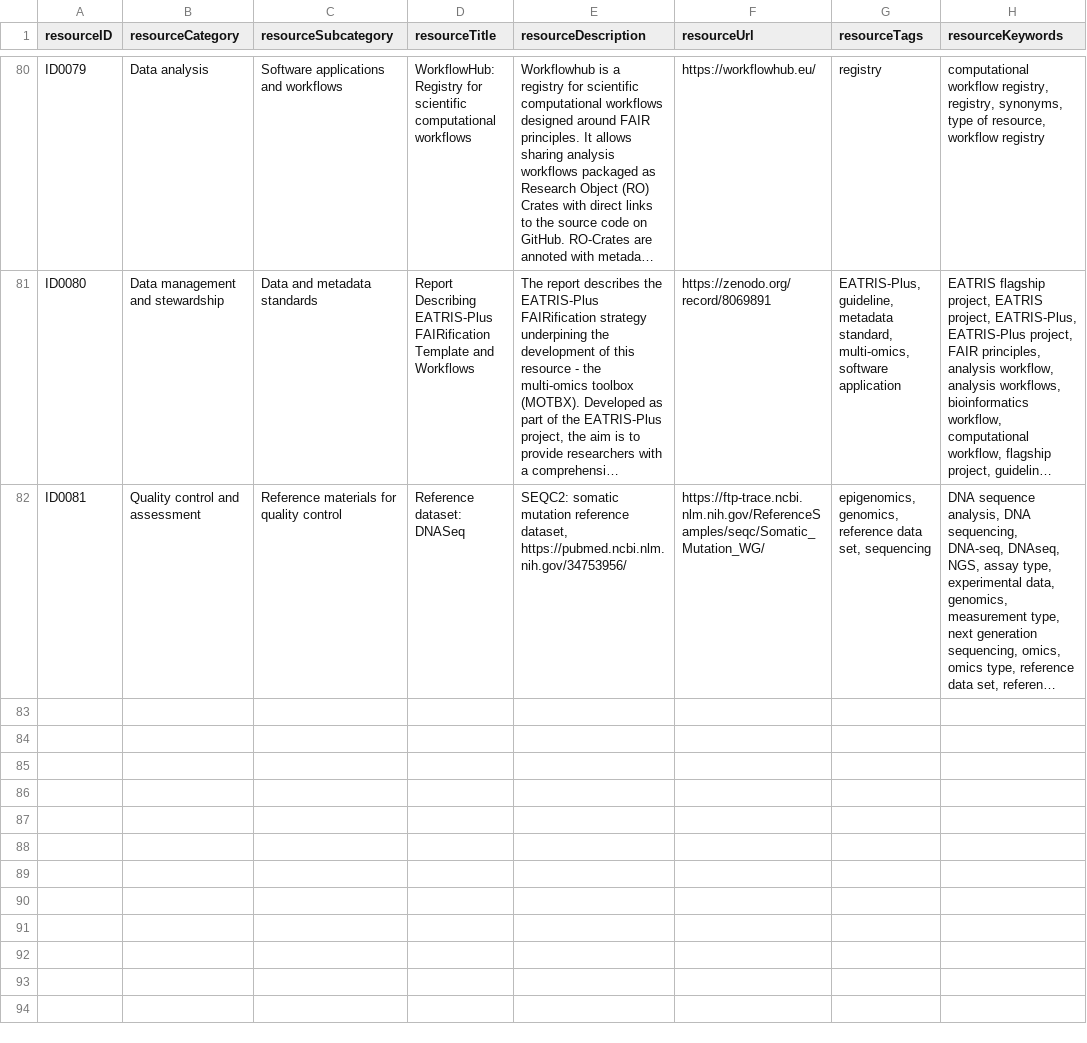
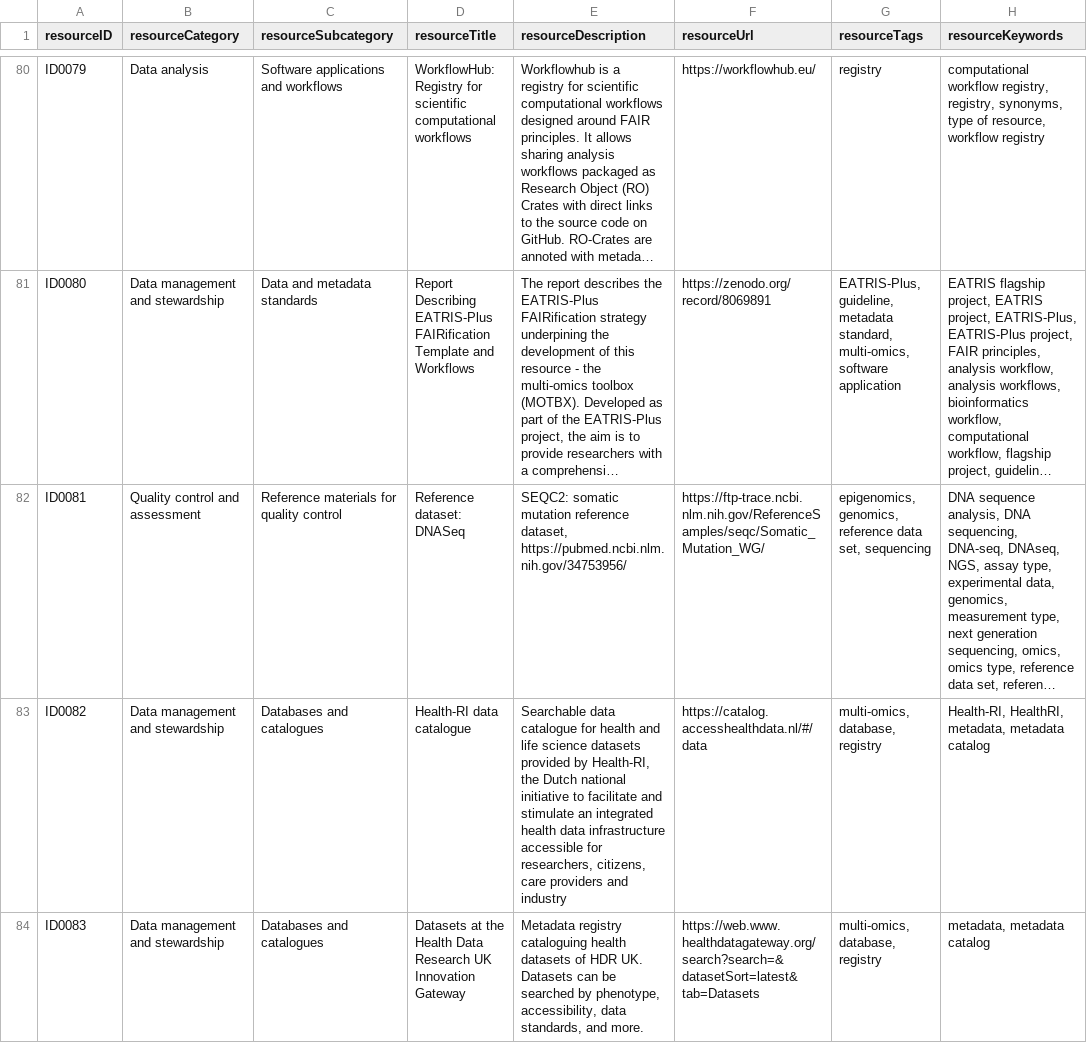
Before and after one commit to EATRIS/motbx, a CSV file: resources/summary/MOTBX_v0.0.1.csv, drawn as a sheet; only a part is shown, gaps mark what is left out; long unchanged cells end in …; the diff names each change by its address in the sheet, - before the commit and + after, or states it on an @@ line.

Commit message:
created summary for updated resources

```diff
--- a/resources/summary/MOTBX_v0.0.1.csv
+++ b/resources/summary/MOTBX_v0.0.1.csv
+row 83: ID0082 | Data management and stewardship | Databases and catalogues | Health-RI data catalogue | Searchable data catalogue for health and life science datasets provided by Health-RI, the Dutch national initiative to facilitate and stimulate an integrated health data infrastructure accessible for researchers, citizens, care providers and industry | https://catalog.accesshealthdata.nl/#/data | multi-omics, database, registry | Health-RI, HealthRI, metadata, metadata catalog
+row 84: ID0083 | Data management and stewardship | Databases and catalogues | Datasets at the Health Data Research UK Innovation Gateway | Metadata registry cataloguing health datasets of HDR UK. Datasets can be searched by phenotype, accessibility, data standards, and more. | https://web.www.healthdatagateway.org/search?search=&datasetSort=latest&tab=Datasets | multi-omics, database, registry | metadata, metadata catalog
```
Also changed, not shown: resources/summary/changelog_v0.0.1.csv, 1 other file.
